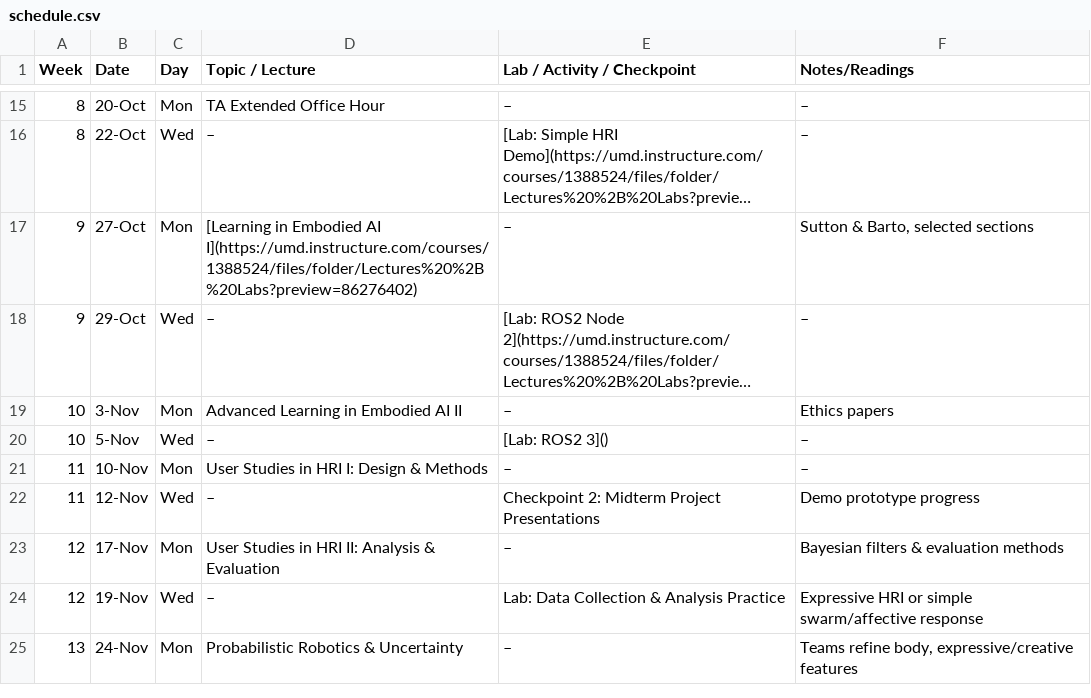
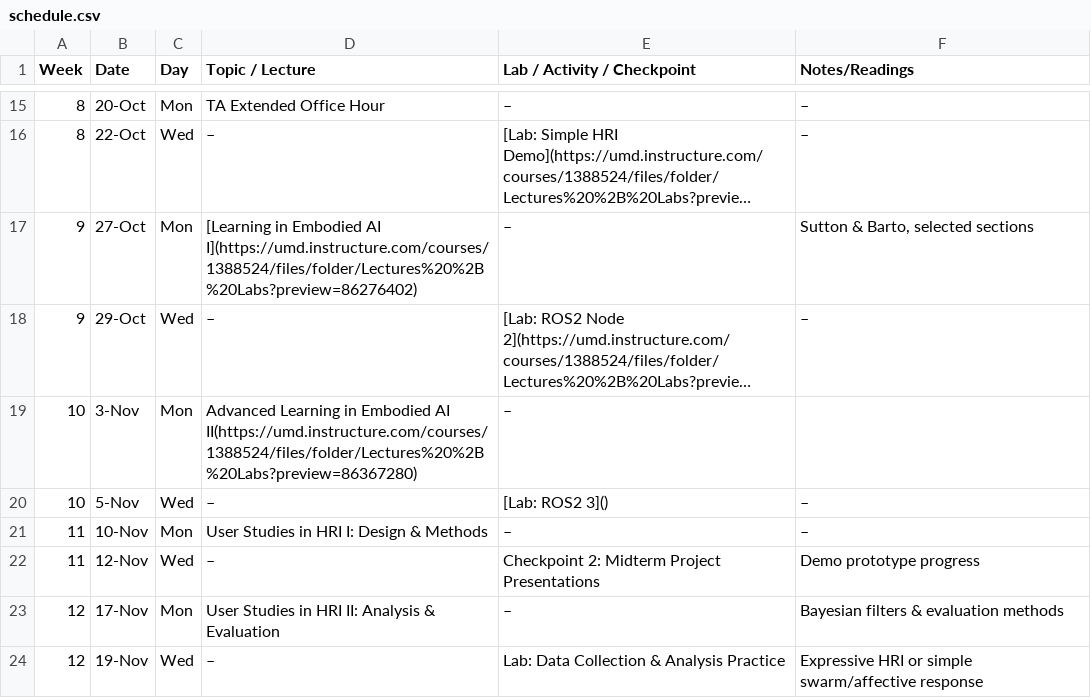
Before and after one commit to billynew/CMSC498J, a CSV file: _data/schedule.csv, drawn as a sheet; only a part is shown, gaps mark what is left out; the shorter side is filled out with more unchanged rows; long unchanged cells end in …; the diff names each change by its address in the sheet, - before the commit and + after, or states it on an @@ line.

Commit message:
update

```diff
--- a/_data/schedule.csv
+++ b/_data/schedule.csv
-D19 (Topic / Lecture): …Embodied AI II
+D19 (Topic / Lecture): …Embodied AI II(https://umd.instructure.com/courses/1388524/files/folder/Lectures%20%2B%20Labs?preview=86367280)
-F19 (Notes/Readings): Ethics papers
+F19 (Notes/Readings): (empty)
```
